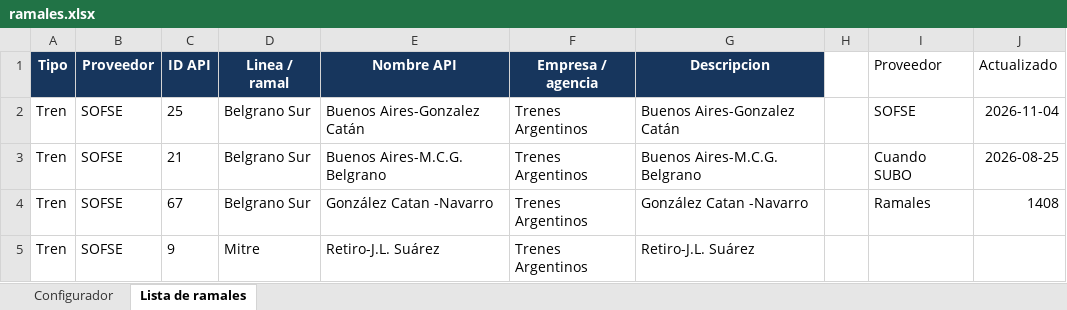
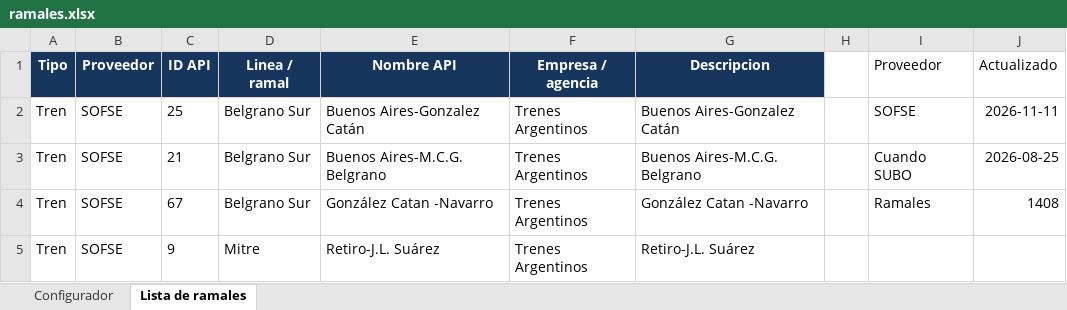
Before and after one commit to SolarisPKN/SolarisPKN-Transport, an Excel workbook: ramales.xlsx, sheet Lista de ramales, drawn as a sheet; only a part is shown; values as stored, in another font and other column widths than the file's, no borders; table styles not drawn; the diff names each change by its address in the sheet, - before the commit and + after, or states it on an @@ line.

```diff
--- a/ramales.xlsx (sheet Lista de ramales)
+++ b/ramales.xlsx (sheet Lista de ramales)
-J2 (Actualizado): 2026-11-04
+J2 (Actualizado): 2026-11-11
```
Also changed, not shown: Horarios/Trenes/Merlo-Lobos/LaboralLasHeras.xlsx, Horarios/Trenes/Merlo-Lobos/LaboralMerlo.xlsx, 2 other files.
